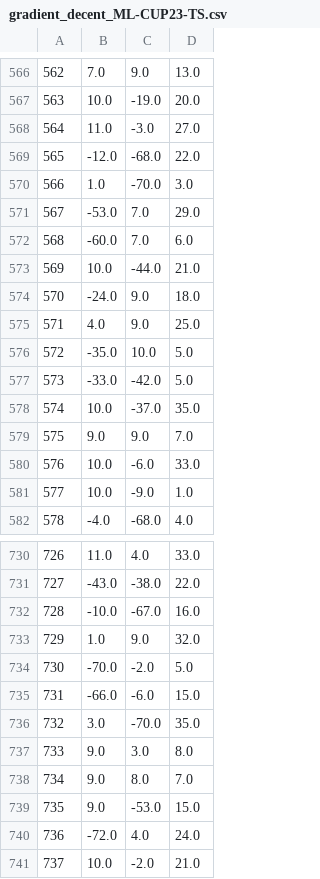
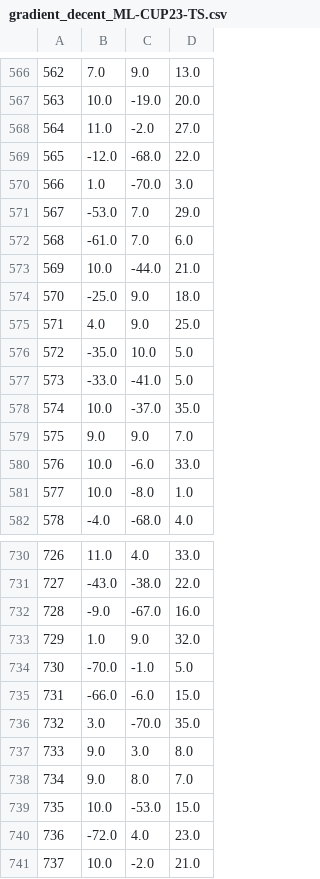
Before and after one commit to cecchiara99/ML-Project-Cecchetti-Emmolo, a CSV file: gradient_decent_ML-CUP23-TS.csv, drawn as a sheet; only a part is shown, gaps mark what is left out; the diff covers the shown part only.

```diff
--- a/gradient_decent_ML-CUP23-TS.csv
+++ b/gradient_decent_ML-CUP23-TS.csv
@@ -567,3 +567,3 @@
 563,10.0,-19.0,20.0
-564,11.0,-3.0,27.0
+564,11.0,-2.0,27.0
 565,-12.0,-68.0,22.0
@@ -571,8 +571,8 @@
 567,-53.0,7.0,29.0
-568,-60.0,7.0,6.0
+568,-61.0,7.0,6.0
 569,10.0,-44.0,21.0
-570,-24.0,9.0,18.0
+570,-25.0,9.0,18.0
 571,4.0,9.0,25.0
 572,-35.0,10.0,5.0
-573,-33.0,-42.0,5.0
+573,-33.0,-41.0,5.0
 574,10.0,-37.0,35.0
@@ -580,3 +580,3 @@
 576,10.0,-6.0,33.0
-577,10.0,-9.0,1.0
+577,10.0,-8.0,1.0
 578,-4.0,-68.0,4.0
@@ -731,5 +731,5 @@
 727,-43.0,-38.0,22.0
-728,-10.0,-67.0,16.0
+728,-9.0,-67.0,16.0
 729,1.0,9.0,32.0
-730,-70.0,-2.0,5.0
+730,-70.0,-1.0,5.0
 731,-66.0,-6.0,15.0
@@ -738,4 +738,4 @@
 734,9.0,8.0,7.0
-735,9.0,-53.0,15.0
-736,-72.0,4.0,24.0
+735,10.0,-53.0,15.0
+736,-72.0,4.0,23.0
 737,10.0,-2.0,21.0
```
Also changed, not shown: 65 edited cells elsewhere in this file, 3 other files.
